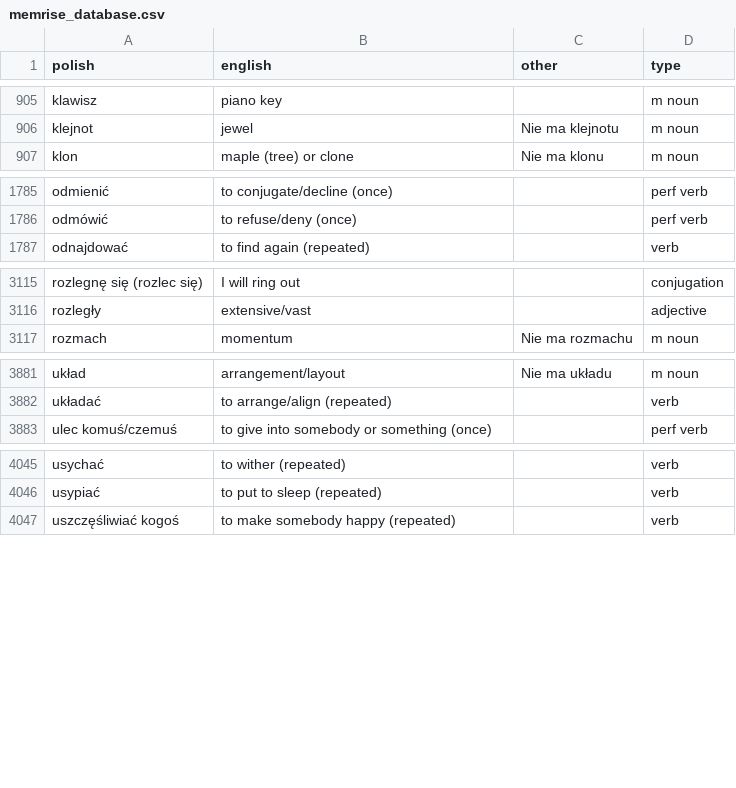
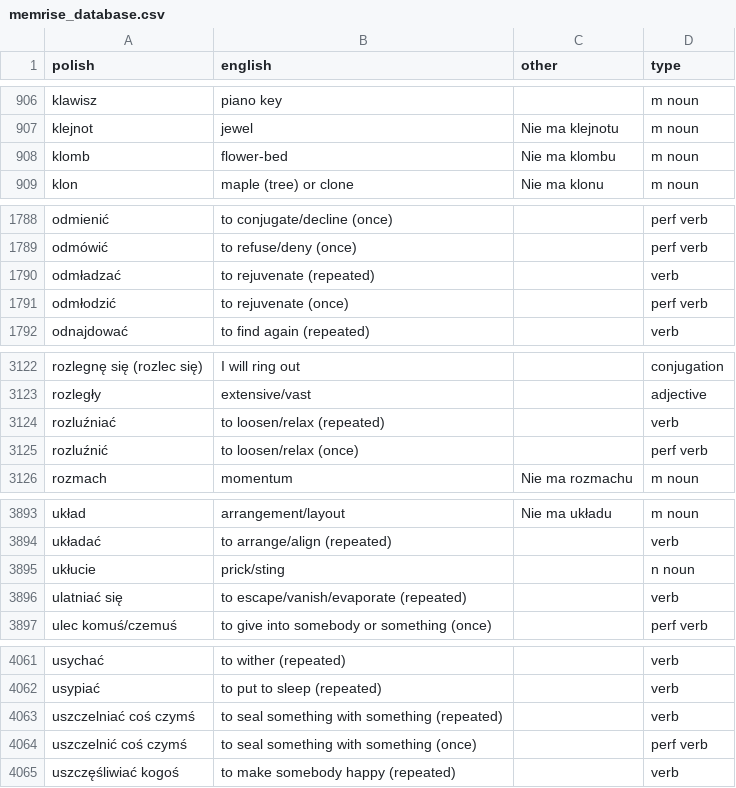
Before and after one commit to mikemcgowan/memrise-scraper-scala, a CSV file: memrise_database.csv, drawn as a sheet; only a part is shown, gaps mark what is left out; the diff covers the shown part only; the diff names each change by its address in the sheet, - before the commit and + after, or states it on an @@ line.

```diff
--- a/memrise_database.csv
+++ b/memrise_database.csv
+row 908: klomb | flower-bed | Nie ma klombu | m noun
+row 1790: odmładzać | to rejuvenate (repeated) |  | verb
+row 1791: odmłodzić | to rejuvenate (once) |  | perf verb
+row 3124: rozluźniać | to loosen/relax (repeated) |  | verb
+row 3125: rozluźnić | to loosen/relax (once) |  | perf verb
+row 3895: ukłucie | prick/sting |  | n noun
+row 3896: ulatniać się | to escape/vanish/evaporate (repeated) |  | verb
+row 4063: uszczelniać coś czymś | to seal something with something (repeated) |  | verb
+row 4064: uszczelnić coś czymś | to seal something with something (once) |  | perf verb
```
Also changed, not shown: 11 added rows and 1 edited cell elsewhere in this file, memrise_levels.csv.
